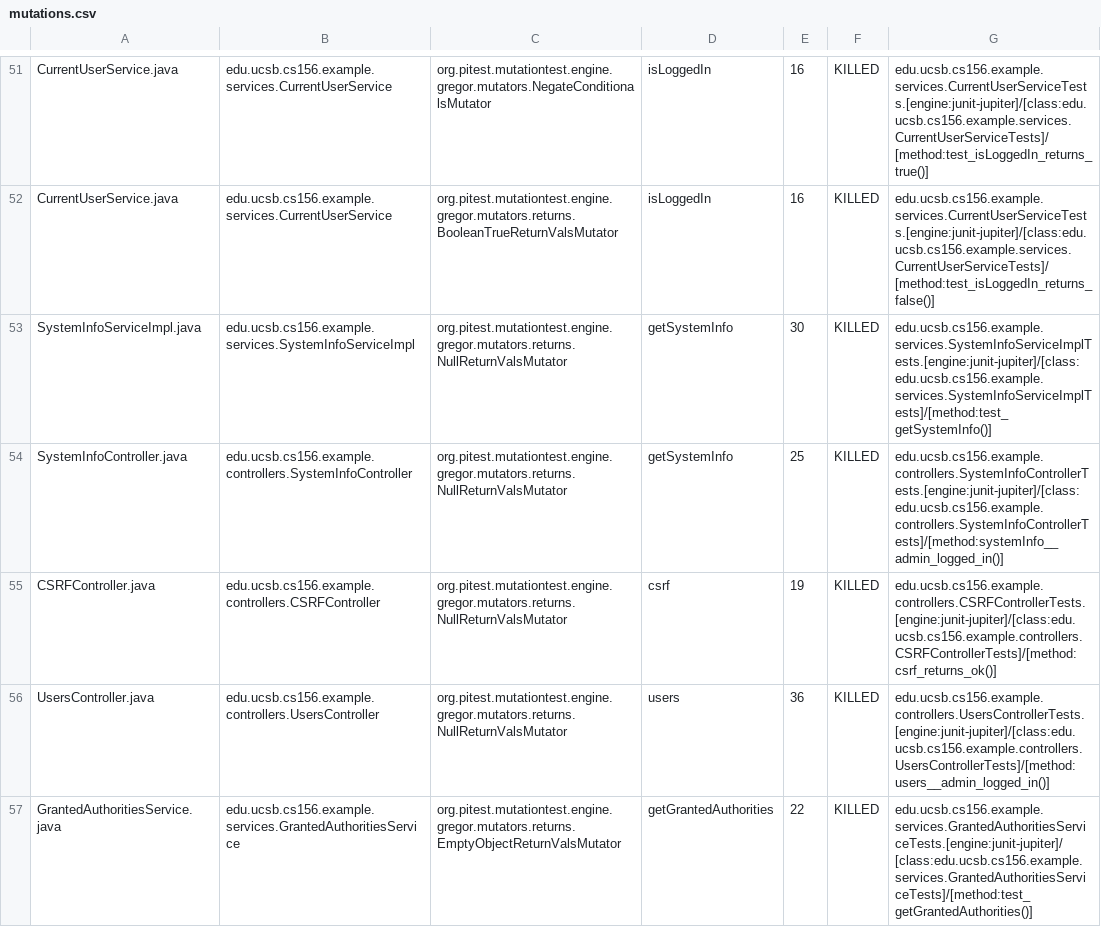
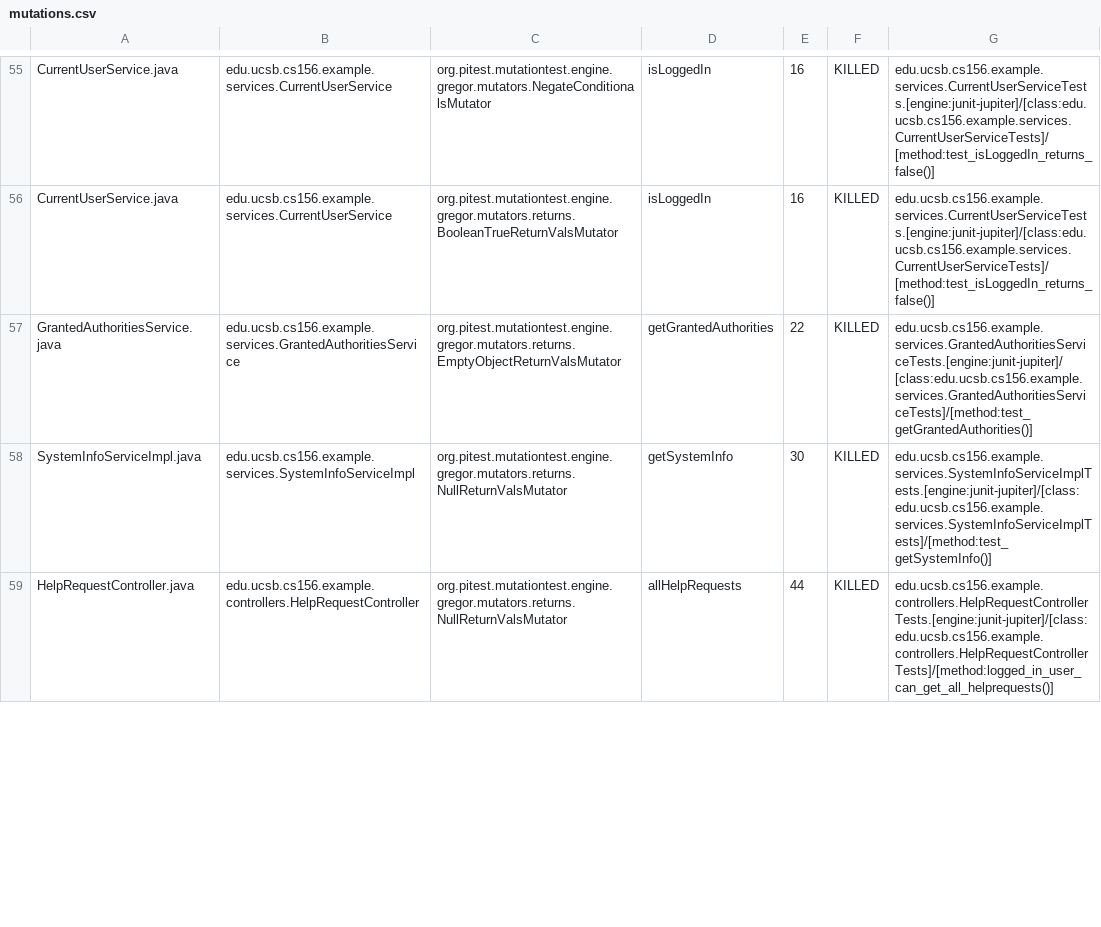
Before and after one commit to ucsb-cs156-f23/team02-f23-7pm-4, a CSV file: pitest/mutations.csv, drawn as a sheet; only a part is shown, gaps mark what is left out; addresses are those after the commit; the diff covers the shown part only; the diff names each change by its address in the sheet, - before the commit and + after, or states it on an @@ line.

Commit message:
Deploying to gh-pages from @ ucsb-cs156-f23/team02-f23-7pm-4@216d19f9e8e6ef46d46406dca5b376b8ab7b464d 🚀

```diff
--- a/pitest/mutations.csv
+++ b/pitest/mutations.csv
-G55: edu.ucsb.cs156.example.services.CurrentUserServiceTests.[engine:junit-jupiter]/[class:edu.ucsb.cs156.example.services.CurrentUserServiceTests]/[method:test_isLoggedIn_returns_true()]
+G55: edu.ucsb.cs156.example.services.CurrentUserServiceTests.[engine:junit-jupiter]/[class:edu.ucsb.cs156.example.services.CurrentUserServiceTests]/[method:test_isLoggedIn_returns_false()]
@@ row 54 moved to row 15: SystemInfoController.java @@
@@ row 55 moved to row 14: CSRFController.java @@
-A59: UsersController.java
+A59: HelpRequestController.java
-B59: edu.ucsb.cs156.example.controllers.UsersController
+B59: edu.ucsb.cs156.example.controllers.HelpRequestController
-D59: users
+D59: allHelpRequests
-E59: 36
+E59: 44
-G59: edu.ucsb.cs156.example.controllers.UsersControllerTests.[engine:junit-jupiter]/[class:edu.ucsb.cs156.example.controllers.UsersControllerTests]/[method:users__admin_logged_in()]
+G59: edu.ucsb.cs156.example.controllers.HelpRequestControllerTests.[engine:junit-jupiter]/[class:edu.ucsb.cs156.example.controllers.HelpRequestControllerTests]/[method:logged_in_user_can_get_all_helprequests()]
```
Also changed, not shown: 8 added rows, 28 moved rows and 5 edited cells elsewhere in this file, 15 other files.
